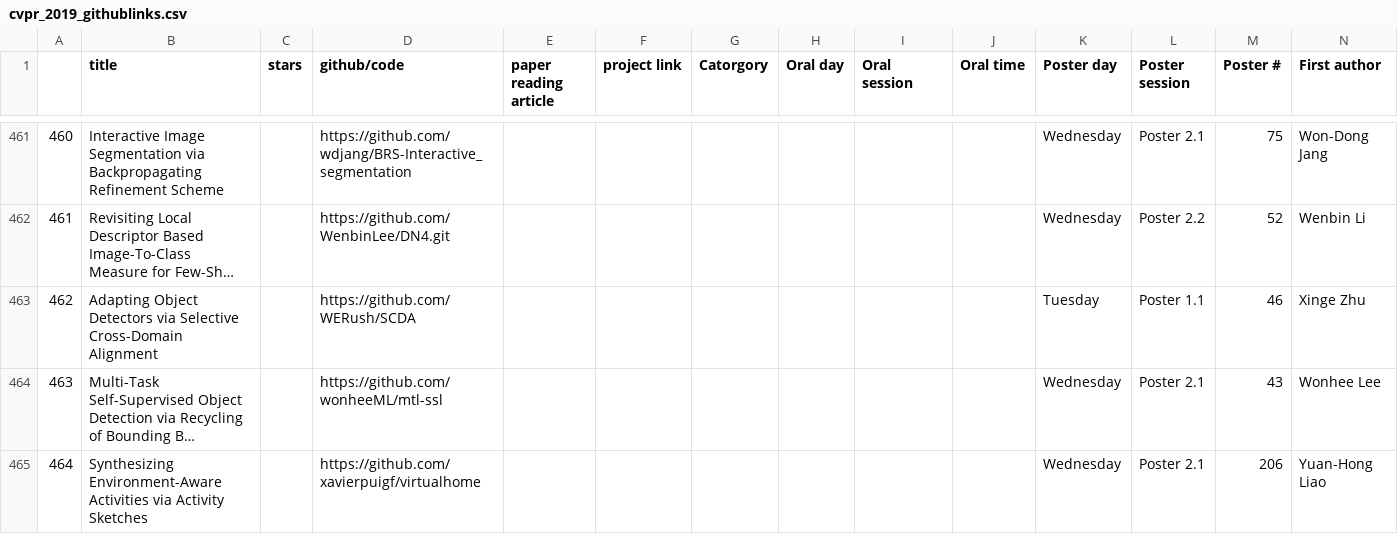
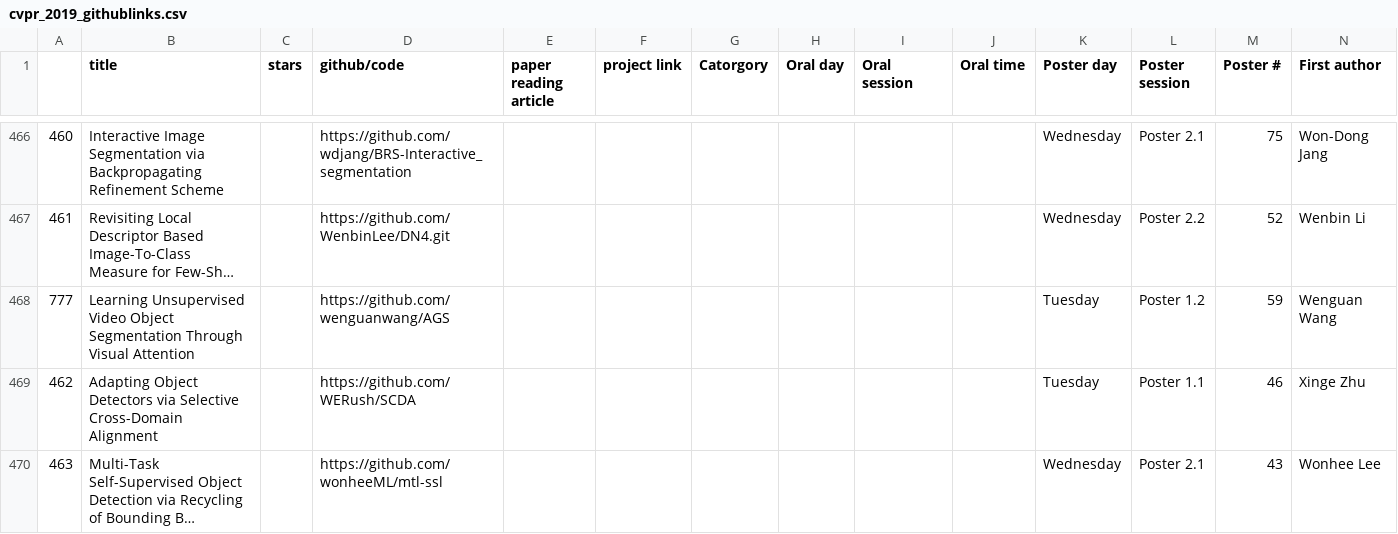
Before and after one commit to extreme-assistant/CVPR2024-Paper-Code-Interpretation, a CSV file: cvpr_2019_githublinks.csv, drawn as a sheet; only a part is shown, gaps mark what is left out; the shorter side is filled out with more unchanged rows; long unchanged cells end in …; rows hold the shown columns only; the diff covers the shown part only; the diff names each change by its address in the sheet, - before the commit and + after, or states it on an @@ line.

```diff
--- a/cvpr_2019_githublinks.csv
+++ b/cvpr_2019_githublinks.csv
+row 468: 777 | Learning Unsupervised Video Object Segmentation Through Visual Attention |  | https://github.com/wenguanwang/AGS |  |  |  |  |  |  | Tuesday | Poster 1.2 | 59 | Wenguan Wang
```
Also changed, not shown: 5 added rows, 6 removed rows and 1 edited cell elsewhere in this file, cvpr2018-githublinks.csv.
